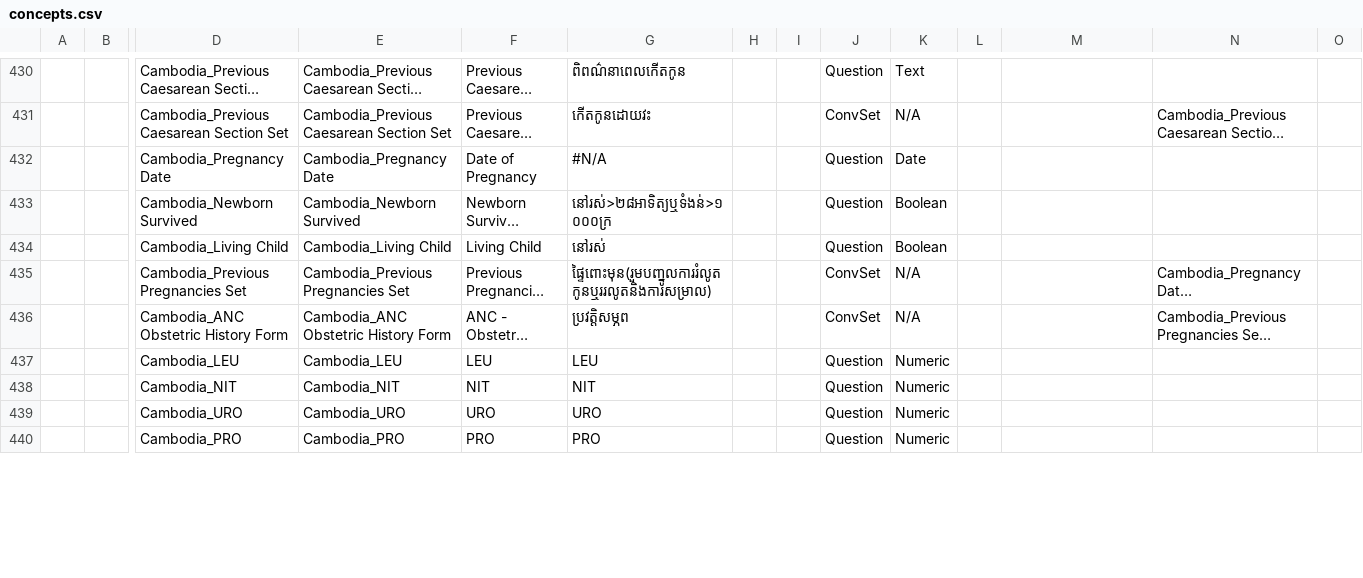
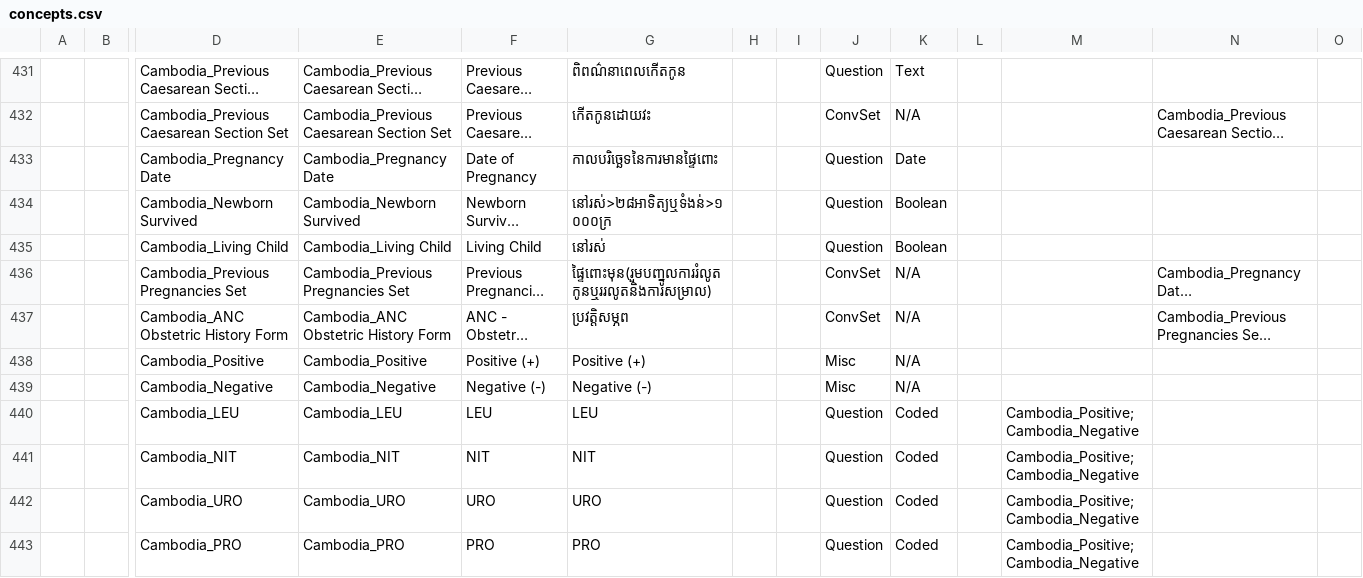
Before and after one commit to rbuisson/openmrs-config-omrs2018, a CSV file: configuration/concepts/concepts.csv, drawn as a sheet; only a part is shown, gaps mark what is left out; long unchanged cells end in …; addresses are those after the commit; rows hold the shown columns only; the diff covers the shown part only; the diff names each change by its address in the sheet, - before the commit and + after, or states it on an @@ line.

```diff
--- a/configuration/concepts/concepts.csv
+++ b/configuration/concepts/concepts.csv
-G433: #N/A
+G433: កាលបរិច្ឆេទនៃការមានផ្ទៃពោះ
+row 438:  |  | Cambodia_Positive | Cambodia_Positive | Positive (+) | Positive (+) |  |  | Misc | N/A
+row 439:  |  | Cambodia_Negative | Cambodia_Negative | Negative (-) | Negative (-) |  |  | Misc | N/A
-K440:K443: Numeric
+K440:K443: Coded
-M440:M443: (empty)
+M440:M443: Cambodia_Positive; Cambodia_Negative
```
Also changed, not shown: 1 added row, 2 removed rows and 124 edited cells elsewhere in this file, configuration/concepts/consultation_form.csv.
